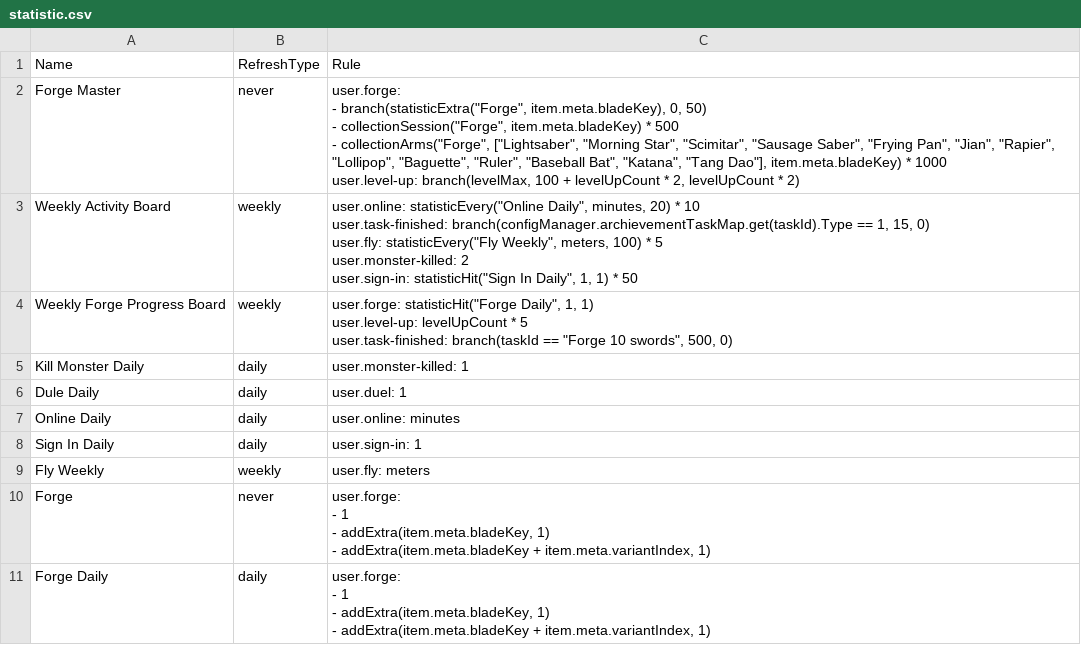
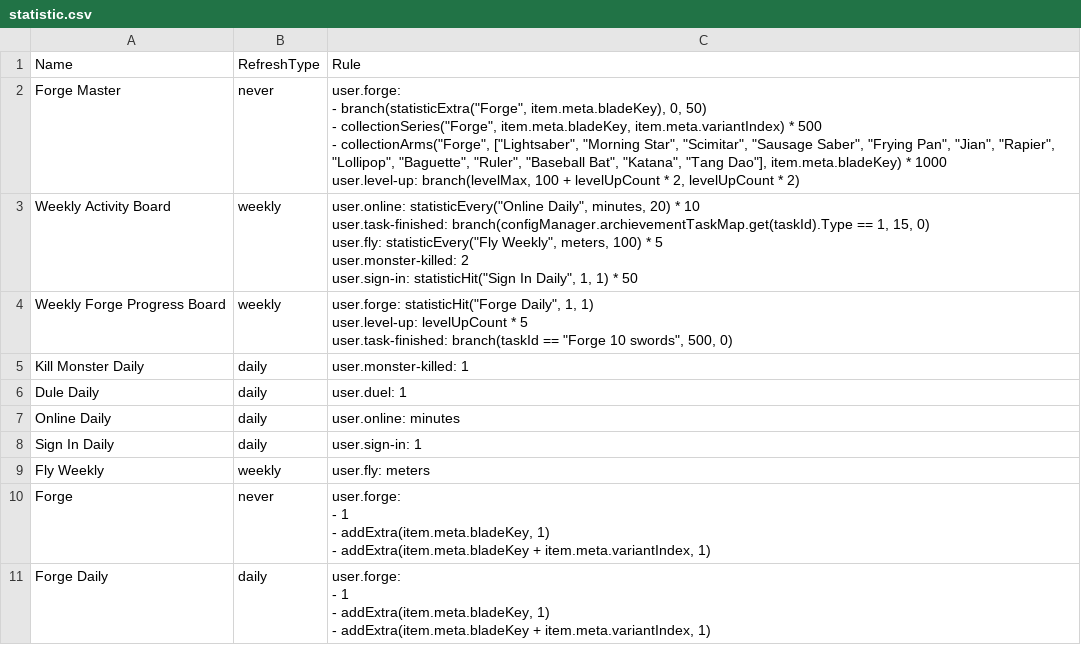
Before and after one commit to qyjbeijing2017/chatwo-server, a CSV file: src/configV2/statistic.csv, drawn as a sheet.

```diff
--- a/src/configV2/statistic.csv
+++ b/src/configV2/statistic.csv
@@ -1,7 +1,7 @@
 Name,RefreshType,Rule
-Forge Master,never,"user.forge:
-  - branch(statisticExtra(""Forge"", item.meta.bladeKey), 0, 50)
-  - collectionSession(""Forge"", item.meta.bladeKey) * 500
-  - collectionArms(""Forge"", [""Lightsaber"", ""Morning Star"", ""Scimitar"", ""Sausage Saber"", ""Frying Pan"", ""Jian"", ""Rapier"", ""Lollipop"", ""Baguette"", ""Ruler"", ""Baseball Bat"", ""Katana"", ""Tang Dao""], item.meta.bladeKey) * 1000
-user.level-up: branch(levelMax, 100 + levelUpCount * 2, levelUpCount * 2)"
+Forge Master,never,"user.forge:
+  - branch(statisticExtra(""Forge"", item.meta.bladeKey), 0, 50)
+  - collectionSeries(""Forge"", item.meta.bladeKey, item.meta.variantIndex) * 500
+  - collectionArms(""Forge"", [""Lightsaber"", ""Morning Star"", ""Scimitar"", ""Sausage Saber"", ""Frying Pan"", ""Jian"", ""Rapier"", ""Lollipop"", ""Baguette"", ""Ruler"", ""Baseball Bat"", ""Katana"", ""Tang Dao""], item.meta.bladeKey) * 1000
+user.level-up: branch(levelMax, 100 + levelUpCount * 2, levelUpCount * 2)"
 Weekly Activity Board,weekly,"user.online: statisticEvery(""Online Daily"", minutes, 20) * 10
```
Also changed, not shown: 1 other file.
